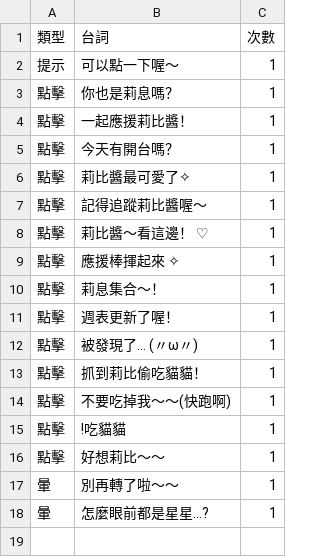
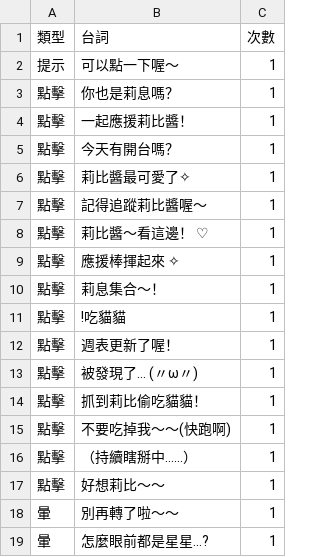
Before and after one commit to yazawaribii-code/ribimahou_official, a CSV file: mascot-lines.csv, drawn as a sheet.

Commit message:
Update mascot-lines.csv

```diff
--- a/mascot-lines.csv
+++ b/mascot-lines.csv
@@ -10,2 +10,3 @@
 點擊,莉息集合～！,1
+點擊,!吃貓貓,1
 點擊,週表更新了喔！,1
@@ -14,3 +15,3 @@
 點擊,不要吃掉我～～(快跑啊),1
-點擊,!吃貓貓,1
+點擊,（持續瞎掰中......）,1
 點擊,好想莉比～～,1
```
